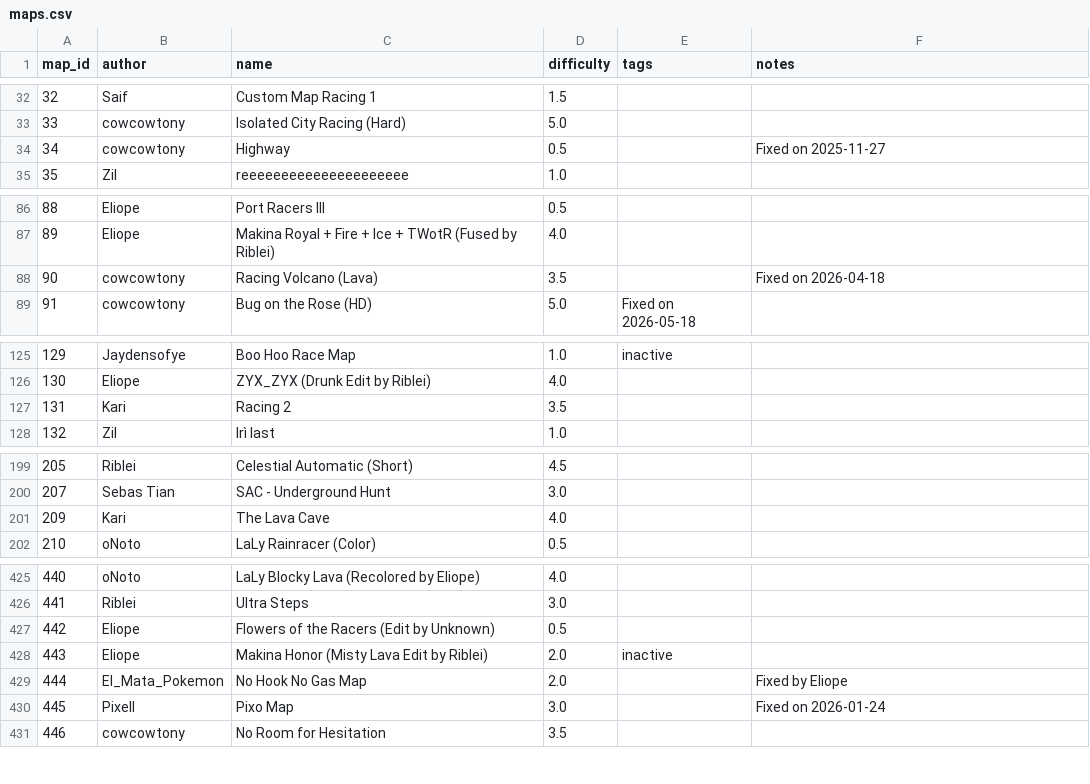
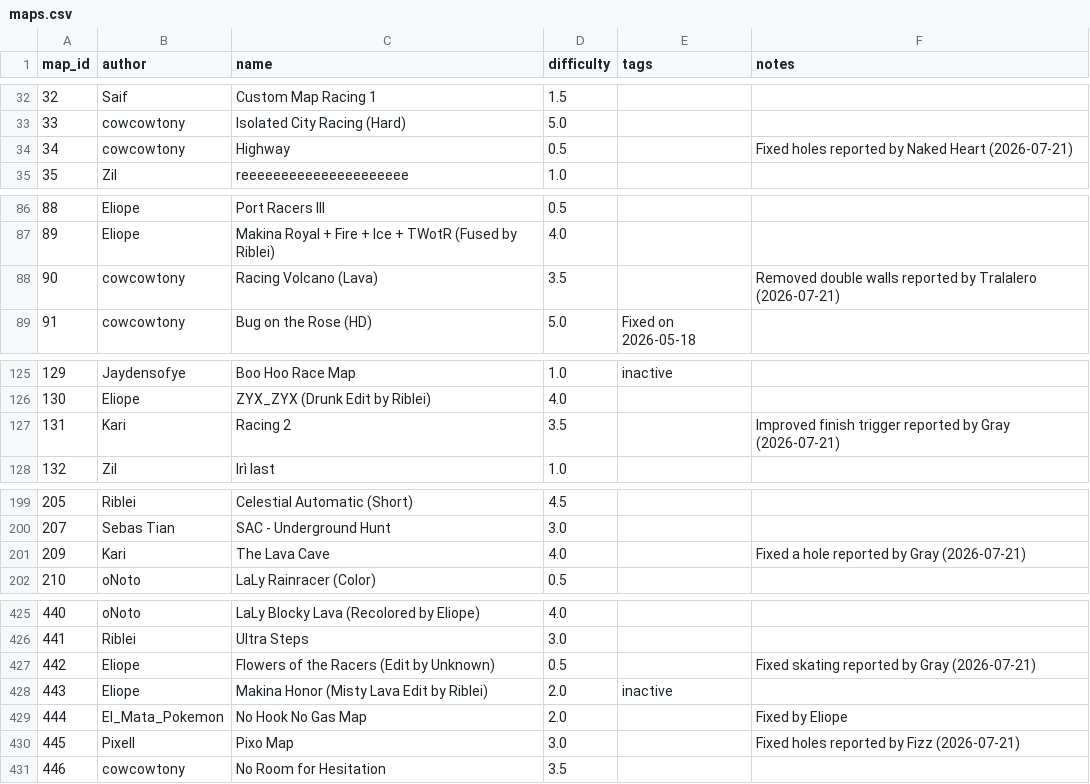
Before and after one commit to vv4t/Aottg2-Racing-Maps, a CSV file: maps.csv, drawn as a sheet; only a part is shown, gaps mark what is left out; the diff covers the shown part only.

Commit message:
Update maps.csv

```diff
--- a/maps.csv
+++ b/maps.csv
@@ -33,3 +33,3 @@ map_id|author|name|difficulty|tags|notes
 33|cowcowtony|Isolated City Racing (Hard)|5.0||
-34|cowcowtony|Highway|0.5||Fixed on 2025-11-27
+34|cowcowtony|Highway|0.5||Fixed holes reported by Naked Heart (2026-07-21)
 35|Zil|reeeeeeeeeeeeeeeeeeeee|1.0||
@@ -87,3 +87,3 @@ map_id|author|name|difficulty|tags|notes
 89|Eliope|Makina Royal + Fire + Ice + TWotR (Fused by Riblei)|4.0||
-90|cowcowtony|Racing Volcano (Lava)|3.5||Fixed on 2026-04-18
+90|cowcowtony|Racing Volcano (Lava)|3.5||Removed double walls reported by Tralalero (2026-07-21)
 91|cowcowtony|Bug on the Rose (HD)|5.0|Fixed on 2026-05-18|
@@ -126,3 +126,3 @@ map_id|author|name|difficulty|tags|notes
 130|Eliope|ZYX_ZYX (Drunk Edit by Riblei)|4.0||
-131|Kari|Racing 2|3.5||
+131|Kari|Racing 2|3.5||Improved finish trigger reported by Gray (2026-07-21)
 132|Zil|Irì last|1.0||
@@ -200,3 +200,3 @@ map_id|author|name|difficulty|tags|notes
 207|Sebas Tian|SAC - Underground Hunt|3.0||
-209|Kari|The Lava Cave|4.0||
+209|Kari|The Lava Cave|4.0||Fixed a hole reported by Gray (2026-07-21)
 210|oNoto|LaLy Rainracer (Color)|0.5||
@@ -426,6 +426,6 @@ map_id|author|name|difficulty|tags|notes
 441|Riblei|Ultra Steps|3.0||
-442|Eliope|Flowers of the Racers (Edit by Unknown)|0.5||
+442|Eliope|Flowers of the Racers (Edit by Unknown)|0.5||Fixed skating reported by Gray (2026-07-21)
 443|Eliope|Makina Honor (Misty Lava Edit by Riblei)|2.0|inactive|
 444|El_Mata_Pokemon|No Hook No Gas Map|2.0||Fixed by Eliope
-445|Pixell|Pixo Map|3.0||Fixed on 2026-01-24
+445|Pixell|Pixo Map|3.0||Fixed holes reported by Fizz (2026-07-21)
 446|cowcowtony|No Room for Hesitation|3.5||
```
Also changed, not shown: 4 edited cells elsewhere in this file.
